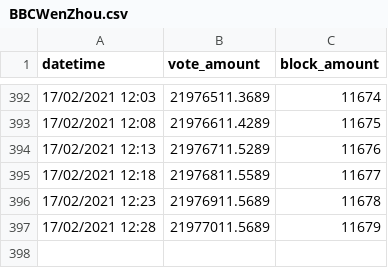
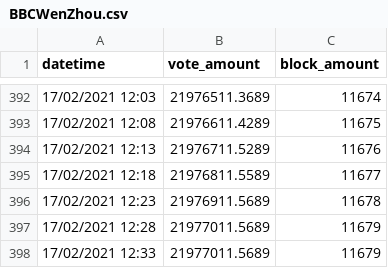
Before and after one commit to zhongwei-tan/bbc-supernode-predictor, a CSV file: src/node_data/BBCWenZhou.csv, drawn as a sheet; only a part is shown, gaps mark what is left out.

```diff
--- a/src/node_data/BBCWenZhou.csv
+++ b/src/node_data/BBCWenZhou.csv
@@ -397 +397,2 @@ datetime,vote_amount,block_amount
 17/02/2021 12:28,21977011.5689,11679
+17/02/2021 12:33,21977011.5689,11679
```
Also changed, not shown: src/node_data/BBC Russia.csv, src/node_data/BBCNET.csv, 7 other files.
